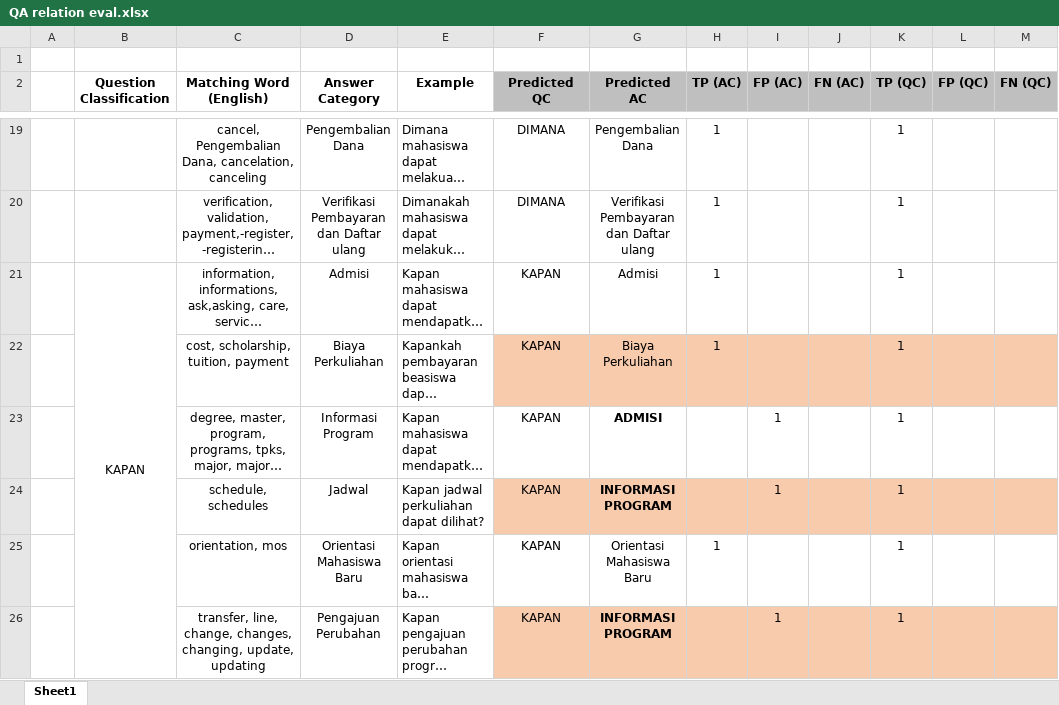
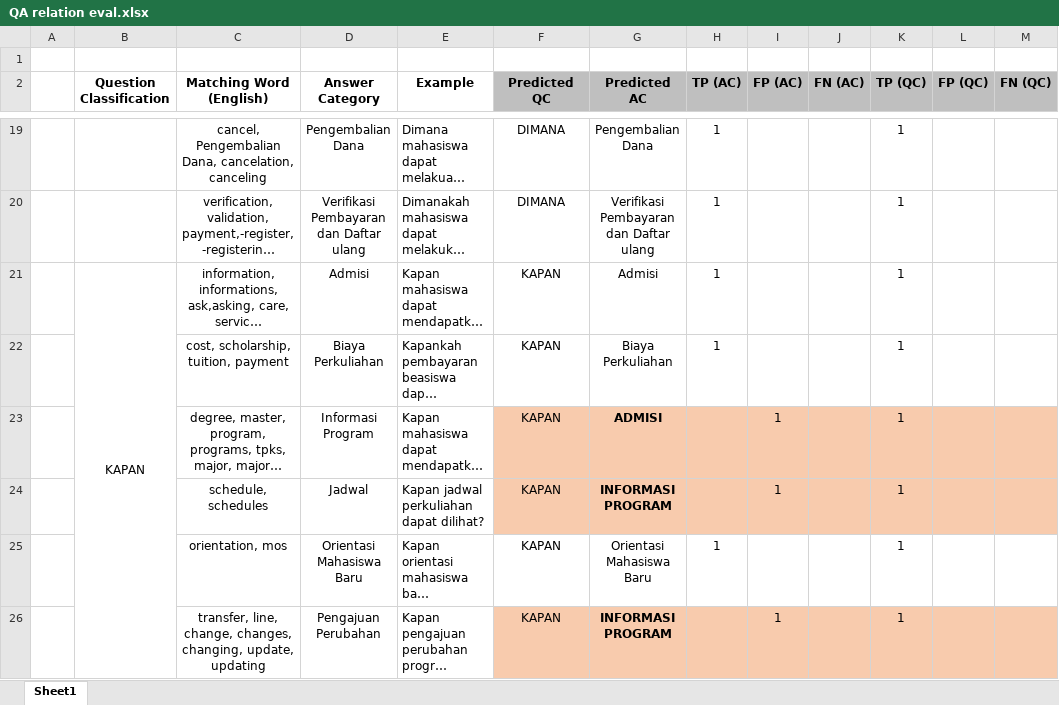
Before and after one commit to sujiwobijo99/Question-Analysis-Disertasi-BINUS, an Excel workbook: QA relation eval.xlsx, sheet Sheet1, drawn as a sheet; only a part is shown, gaps mark what is left out; long unchanged cells end in …; values as stored, in another font and other column widths than the file's, no borders; the diff names each change by its address in the sheet, - before the commit and + after, or states it on an @@ line.

Commit message:
QA Eval edit

```diff
--- a/QA relation eval.xlsx (sheet Sheet1)
+++ b/QA relation eval.xlsx (sheet Sheet1)
-F22:M22 fill: #F8CBAD
+F22:M22 fill: none
-F23:M23 fill: none
+F23:M23 fill: #F8CBAD
```
Also changed, not shown: 1 other file.
